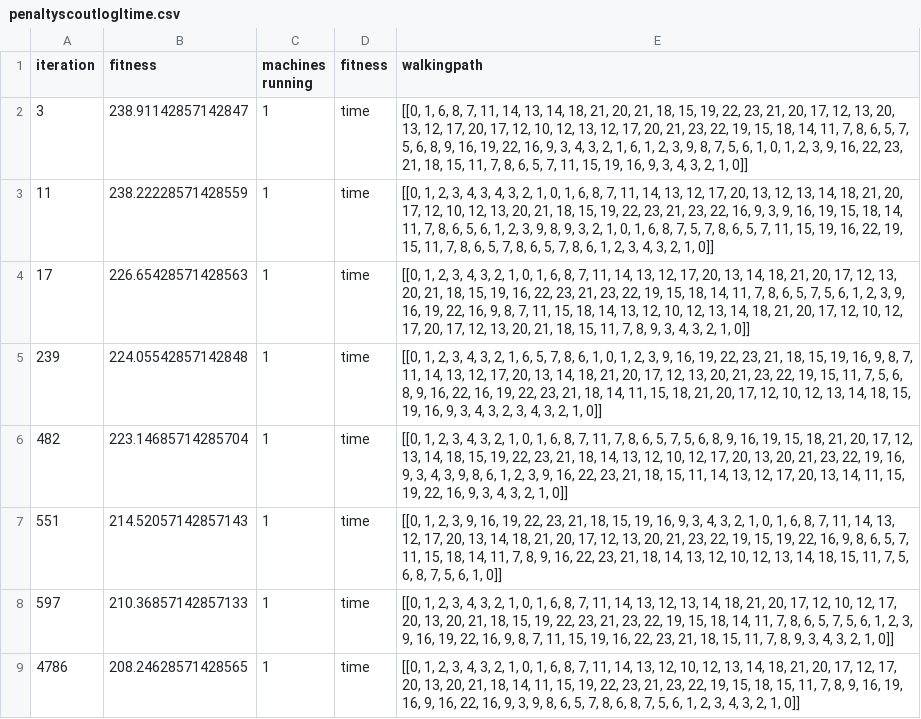
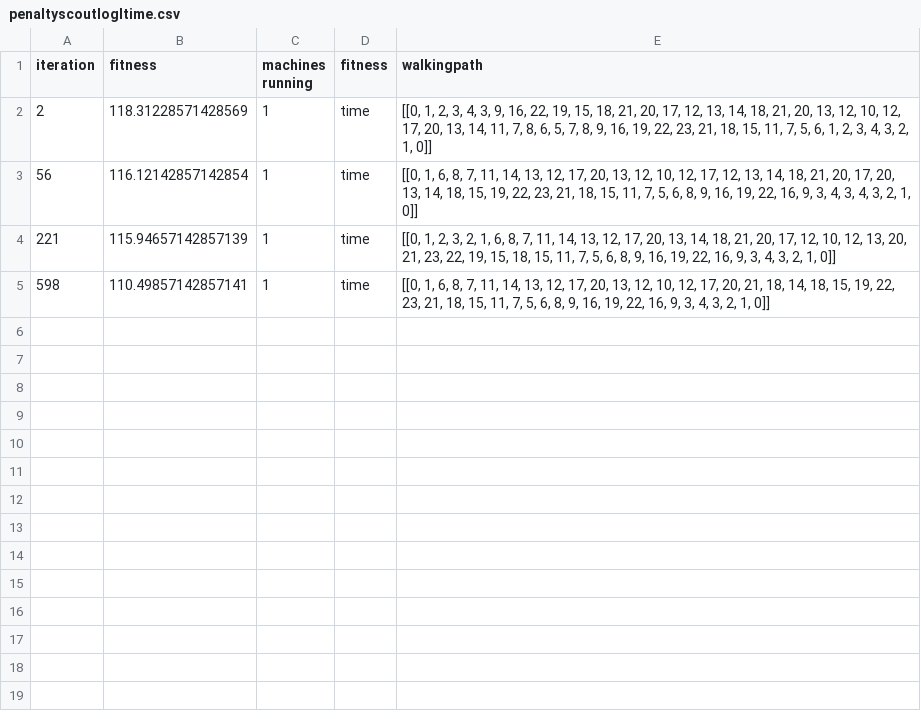
Before and after one commit to gandalfsaxe/ecmi2017, a CSV file: maps/distance-matrix/penaltyscoutlogltime.csv, drawn as a sheet.

Commit message:
Changed Readme
Added description for penalty scout

```diff
--- a/maps/distance-matrix/penaltyscoutlogltime.csv
+++ b/maps/distance-matrix/penaltyscoutlogltime.csv
@@ -1,9 +1,5 @@
 iteration,fitness,machines running,fitness,walkingpath
-3,238.91142857142847,1,time,"[[0, 1, 6, 8, 7, 11, 14, 13, 14, 18, 21, 20, 21, 18, 15, 19, 22, 23, 21, 20, 17, 12, 13, 20, 13, 12, 17, 20, 17, 12, 10, 12, 13, 12, 17, 20, 21, 23, 22, 19, 15, 18, 14, 11, 7, 8, 6, 5, 7, 5, 6, 8, 9, 16, 19, 22, 16, 9, 3, 4, 3, 2, 1, 6, 1, 2, 3, 9, 8, 7, 5, 6, 1, 0, 1, 2, 3, 9, 16, 22, 23, 21, 18, 15, 11, 7, 8, 6, 5, 7, 11, 15, 19, 16, 9, 3, 4, 3, 2, 1, 0]]"
-11,238.22228571428559,1,time,"[[0, 1, 2, 3, 4, 3, 4, 3, 2, 1, 0, 1, 6, 8, 7, 11, 14, 13, 12, 17, 20, 13, 12, 13, 14, 18, 21, 20, 17, 12, 10, 12, 13, 20, 21, 18, 15, 19, 22, 23, 21, 23, 22, 16, 9, 3, 9, 16, 19, 15, 18, 14, 11, 7, 8, 6, 5, 6, 1, 2, 3, 9, 8, 9, 3, 2, 1, 0, 1, 6, 8, 7, 5, 7, 8, 6, 5, 7, 11, 15, 19, 16, 22, 19, 15, 11, 7, 8, 6, 5, 7, 8, 6, 5, 7, 8, 6, 1, 2, 3, 4, 3, 2, 1, 0]]"
-17,226.65428571428563,1,time,"[[0, 1, 2, 3, 4, 3, 2, 1, 0, 1, 6, 8, 7, 11, 14, 13, 12, 17, 20, 13, 14, 18, 21, 20, 17, 12, 13, 20, 21, 18, 15, 19, 16, 22, 23, 21, 23, 22, 19, 15, 18, 14, 11, 7, 8, 6, 5, 7, 5, 6, 1, 2, 3, 9, 16, 19, 22, 16, 9, 8, 7, 11, 15, 18, 14, 13, 12, 10, 12, 13, 14, 18, 21, 20, 17, 12, 10, 12, 17, 20, 17, 12, 13, 20, 21, 18, 15, 11, 7, 8, 9, 3, 4, 3, 2, 1, 0]]"
-239,224.05542857142848,1,time,"[[0, 1, 2, 3, 4, 3, 2, 1, 6, 5, 7, 8, 6, 1, 0, 1, 2, 3, 9, 16, 19, 22, 23, 21, 18, 15, 19, 16, 9, 8, 7, 11, 14, 13, 12, 17, 20, 13, 14, 18, 21, 20, 17, 12, 13, 20, 21, 23, 22, 19, 15, 11, 7, 5, 6, 8, 9, 16, 22, 16, 19, 22, 23, 21, 18, 14, 11, 15, 18, 21, 20, 17, 12, 10, 12, 13, 14, 18, 15, 19, 16, 9, 3, 4, 3, 2, 3, 4, 3, 2, 1, 0]]"
-482,223.14685714285704,1,time,"[[0, 1, 2, 3, 4, 3, 2, 1, 0, 1, 6, 8, 7, 11, 7, 8, 6, 5, 7, 5, 6, 8, 9, 16, 19, 15, 18, 21, 20, 17, 12, 13, 14, 18, 15, 19, 22, 23, 21, 18, 14, 13, 12, 10, 12, 17, 20, 13, 20, 21, 23, 22, 19, 16, 9, 3, 4, 3, 9, 8, 6, 1, 2, 3, 9, 16, 22, 23, 21, 18, 15, 11, 14, 13, 12, 17, 20, 13, 14, 11, 15, 19, 22, 16, 9, 3, 4, 3, 2, 1, 0]]"
-551,214.52057142857143,1,time,"[[0, 1, 2, 3, 9, 16, 19, 22, 23, 21, 18, 15, 19, 16, 9, 3, 4, 3, 2, 1, 0, 1, 6, 8, 7, 11, 14, 13, 12, 17, 20, 13, 14, 18, 21, 20, 17, 12, 13, 20, 21, 23, 22, 19, 15, 19, 22, 16, 9, 8, 6, 5, 7, 11, 15, 18, 14, 11, 7, 8, 9, 16, 22, 23, 21, 18, 14, 13, 12, 10, 12, 13, 14, 18, 15, 11, 7, 5, 6, 8, 7, 5, 6, 1, 0]]"
-597,210.36857142857133,1,time,"[[0, 1, 2, 3, 4, 3, 2, 1, 0, 1, 6, 8, 7, 11, 14, 13, 12, 13, 14, 18, 21, 20, 17, 12, 10, 12, 17, 20, 13, 20, 21, 18, 15, 19, 22, 23, 21, 23, 22, 19, 15, 18, 14, 11, 7, 8, 6, 5, 7, 5, 6, 1, 2, 3, 9, 16, 19, 22, 16, 9, 8, 7, 11, 15, 19, 16, 22, 23, 21, 18, 15, 11, 7, 8, 9, 3, 4, 3, 2, 1, 0]]"
-4786,208.24628571428565,1,time,"[[0, 1, 2, 3, 4, 3, 2, 1, 0, 1, 6, 8, 7, 11, 14, 13, 12, 10, 12, 13, 14, 18, 21, 20, 17, 12, 17, 20, 13, 20, 21, 18, 14, 11, 15, 19, 22, 23, 21, 23, 22, 19, 15, 18, 15, 11, 7, 8, 9, 16, 19, 16, 9, 16, 22, 16, 9, 3, 9, 8, 6, 5, 7, 8, 6, 8, 7, 5, 6, 1, 2, 3, 4, 3, 2, 1, 0]]"
+2,118.31228571428569,1,time,"[[0, 1, 2, 3, 4, 3, 9, 16, 22, 19, 15, 18, 21, 20, 17, 12, 13, 14, 18, 21, 20, 13, 12, 10, 12, 17, 20, 13, 14, 11, 7, 8, 6, 5, 7, 8, 9, 16, 19, 22, 23, 21, 18, 15, 11, 7, 5, 6, 1, 2, 3, 4, 3, 2, 1, 0]]"
+56,116.12142857142854,1,time,"[[0, 1, 6, 8, 7, 11, 14, 13, 12, 17, 20, 13, 12, 10, 12, 17, 12, 13, 14, 18, 21, 20, 17, 20, 13, 14, 18, 15, 19, 22, 23, 21, 18, 15, 11, 7, 5, 6, 8, 9, 16, 19, 22, 16, 9, 3, 4, 3, 4, 3, 2, 1, 0]]"
+221,115.94657142857139,1,time,"[[0, 1, 2, 3, 2, 1, 6, 8, 7, 11, 14, 13, 12, 17, 20, 13, 14, 18, 21, 20, 17, 12, 10, 12, 13, 20, 21, 23, 22, 19, 15, 18, 15, 11, 7, 5, 6, 8, 9, 16, 19, 22, 16, 9, 3, 4, 3, 2, 1, 0]]"
+598,110.49857142857141,1,time,"[[0, 1, 6, 8, 7, 11, 14, 13, 12, 17, 20, 13, 12, 10, 12, 17, 20, 21, 18, 14, 18, 15, 19, 22, 23, 21, 18, 15, 11, 7, 5, 6, 8, 9, 16, 19, 22, 16, 9, 3, 4, 3, 2, 1, 0]]"
```
Also changed, not shown: 6 other files.
